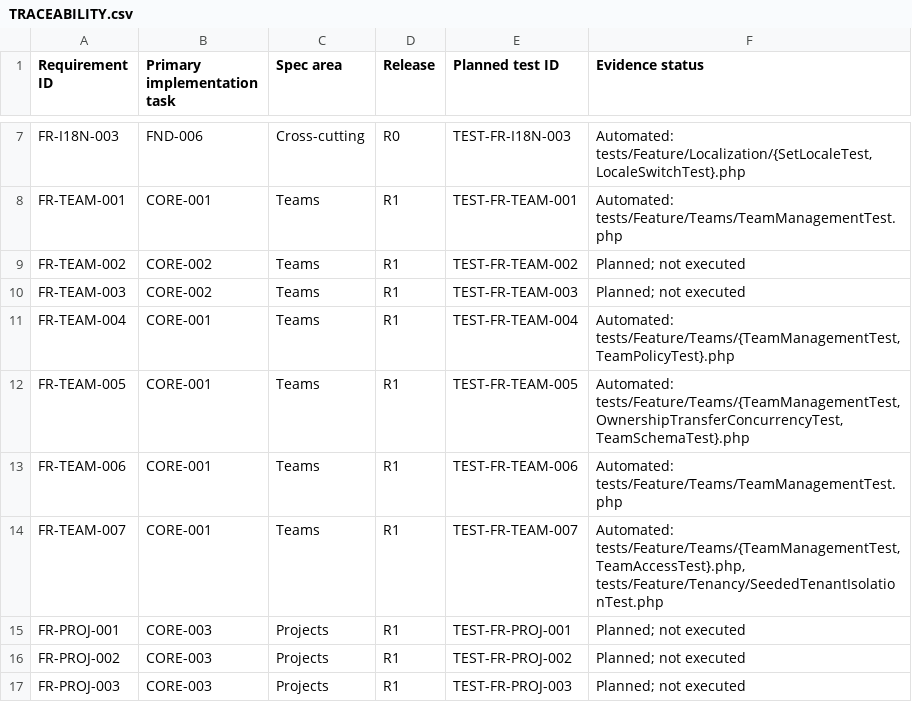
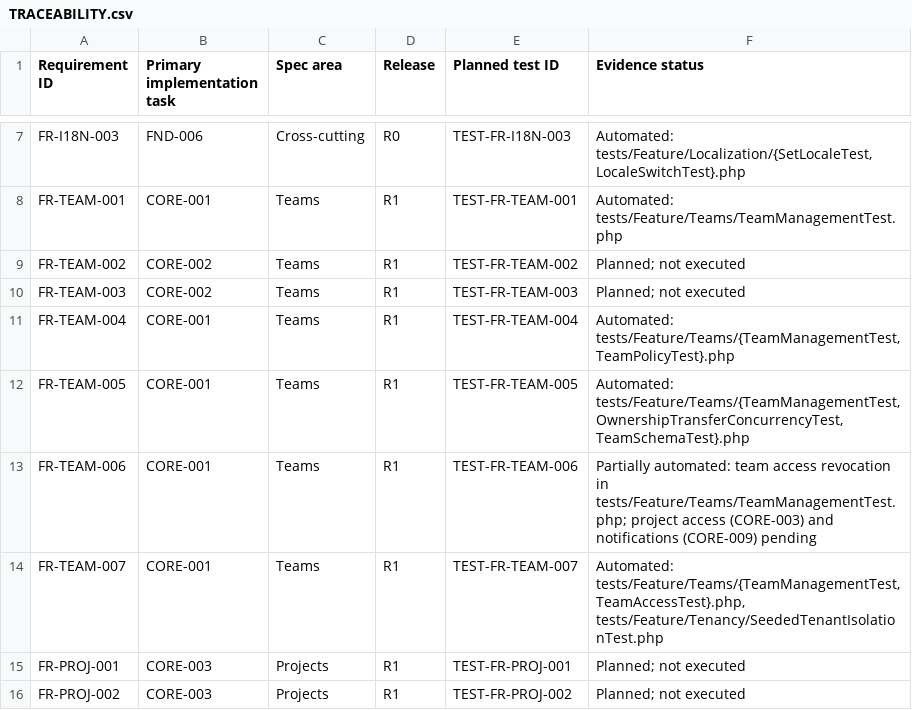
Before and after one commit to devOMAR-2/SN3, a CSV file: docs/TRACEABILITY.csv, drawn as a sheet; only a part is shown, gaps mark what is left out; the shorter side is filled out with more unchanged rows.

```diff
--- a/docs/TRACEABILITY.csv
+++ b/docs/TRACEABILITY.csv
@@ -12,3 +12,3 @@ FR-TEAM-004,CORE-001,Teams,R1,TEST-FR-TEAM-004,"Automated: tests/Feature/Teams/{
 FR-TEAM-005,CORE-001,Teams,R1,TEST-FR-TEAM-005,"Automated: tests/Feature/Teams/{TeamManagementTest,OwnershipTransferConcurrencyTest,TeamSchemaTest}.php"
-FR-TEAM-006,CORE-001,Teams,R1,TEST-FR-TEAM-006,"Automated: tests/Feature/Teams/TeamManagementTest.php"
+FR-TEAM-006,CORE-001,Teams,R1,TEST-FR-TEAM-006,"Partially automated: team access revocation in tests/Feature/Teams/TeamManagementTest.php; project access (CORE-003) and notifications (CORE-009) pending"
 FR-TEAM-007,CORE-001,Teams,R1,TEST-FR-TEAM-007,"Automated: tests/Feature/Teams/{TeamManagementTest,TeamAccessTest}.php, tests/Feature/Tenancy/SeededTenantIsolationTest.php"
```
Also changed, not shown: 10 other files.
